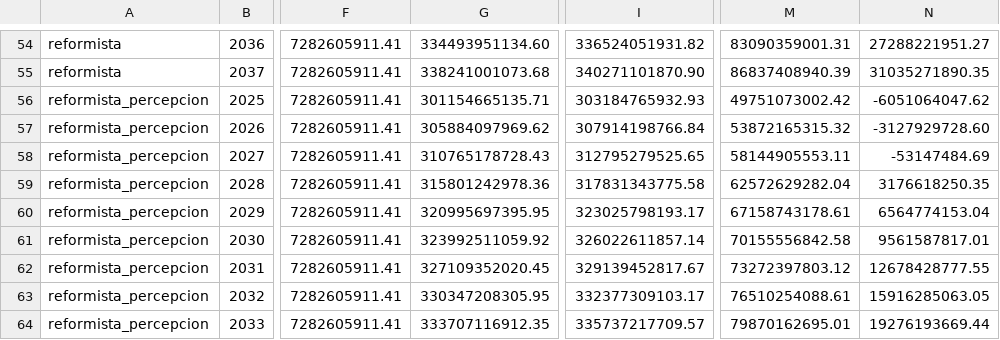
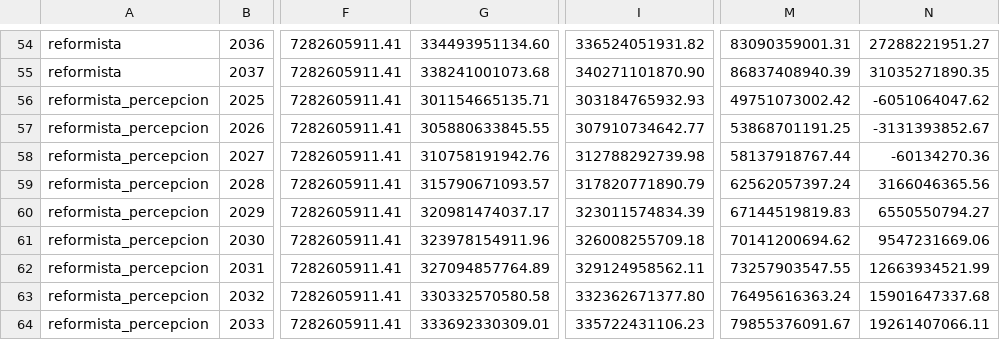
Before and after one commit to captainnicholasmoffat/casares-sanisidro-2027, a CSV file: data/modelo_flujo_caja.csv, drawn as a sheet; only a part is shown, gaps mark what is left out; the diff covers the shown part only; the diff names each change by its address in the sheet, - before the commit and + after, or states it on an @@ line.

```diff
--- a/data/modelo_flujo_caja.csv
+++ b/data/modelo_flujo_caja.csv
-G57: 305884097969.62
+G57: 305880633845.55
-I57: 307914198766.84
+I57: 307910734642.77
-M57: 53872165315.32
+M57: 53868701191.25
-N57: -3127929728.60
+N57: -3131393852.67
-G58: 310765178728.43
+G58: 310758191942.76
-I58: 312795279525.65
+I58: 312788292739.98
-M58: 58144905553.11
+M58: 58137918767.44
-N58: -53147484.69
+N58: -60134270.36
-G59: 315801242978.36
+G59: 315790671093.57
-I59: 317831343775.58
+I59: 317820771890.79
-M59: 62572629282.04
+M59: 62562057397.24
-N59: 3176618250.35
+N59: 3166046365.56
-G60: 320995697395.95
+G60: 320981474037.17
-I60: 323025798193.17
+I60: 323011574834.39
-M60: 67158743178.61
+M60: 67144519819.83
-N60: 6564774153.04
+N60: 6550550794.27
-G61: 323992511059.92
+G61: 323978154911.96
-I61: 326022611857.14
+I61: 326008255709.18
-M61: 70155556842.58
+M61: 70141200694.62
-N61: 9561587817.01
+N61: 9547231669.06
-G62: 327109352020.45
+G62: 327094857764.89
-I62: 329139452817.67
+I62: 329124958562.11
-M62: 73272397803.12
+M62: 73257903547.55
-N62: 12678428777.55
+N62: 12663934521.99
-G63: 330347208305.95
+G63: 330332570580.58
-I63: 332377309103.17
+I63: 332362671377.80
-M63: 76510254088.61
+M63: 76495616363.24
-N63: 15916285063.05
+N63: 15901647337.68
-G64: 333707116912.35
+G64: 333692330309.01
-I64: 335737217709.57
+I64: 335722431106.23
-M64: 79870162695.01
+M64: 79855376091.67
-N64: 19276193669.44
+N64: 19261407066.11
```
Also changed, not shown: 16 edited cells elsewhere in this file, data/financiamiento_opciones.csv, data/reparto_vecinal_por_zona.csv, 38 other files.
